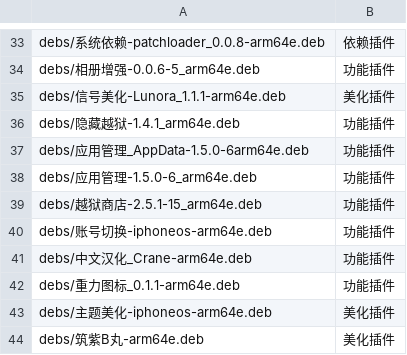
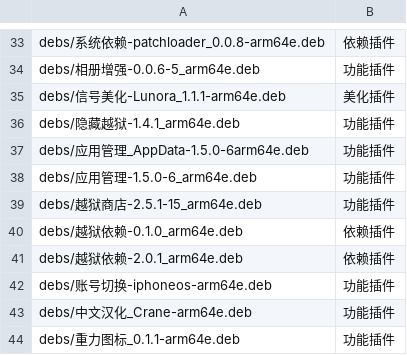
Before and after one commit to 154328106/repo, a TSV file: config/sections.tsv, drawn as a sheet; only a part is shown, gaps mark what is left out; the shorter side is filled out with more unchanged rows.

```diff
--- a/config/sections.tsv
+++ b/config/sections.tsv
@@ -39,2 +39,4 @@ debs/应用管理-1.5.0-6_arm64e.deb	功能插件
 debs/越狱商店-2.5.1-15_arm64e.deb	功能插件
+debs/越狱依赖-0.1.0_arm64e.deb	依赖插件
+debs/越狱依赖-2.0.1_arm64e.deb	依赖插件
 debs/账号切换-iphoneos-arm64e.deb	功能插件
```
Also changed, not shown: 2 other files.
